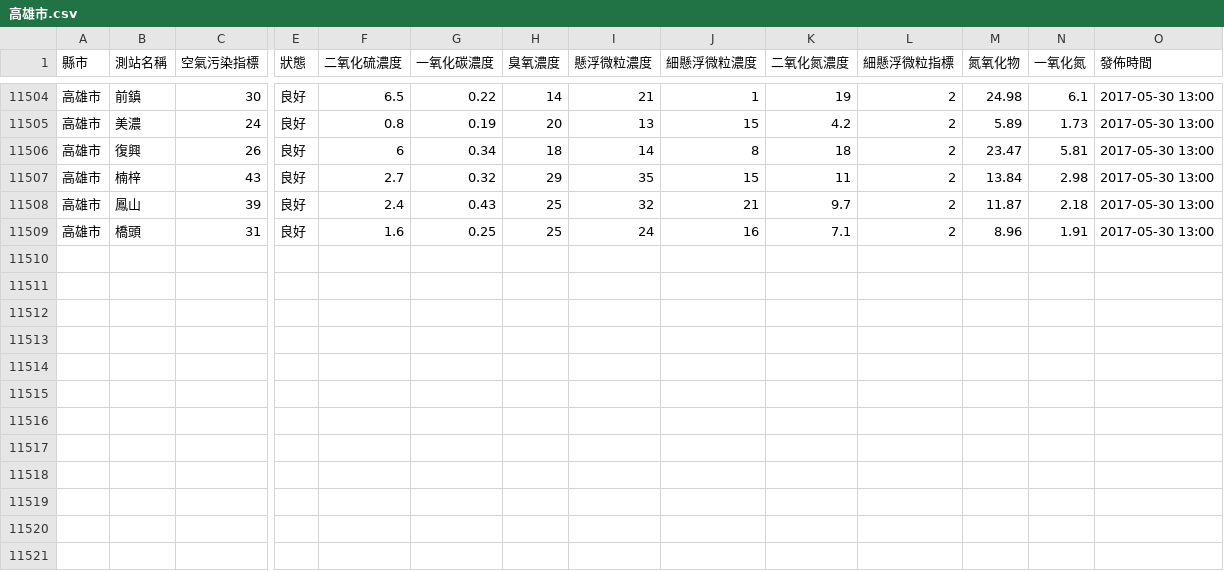
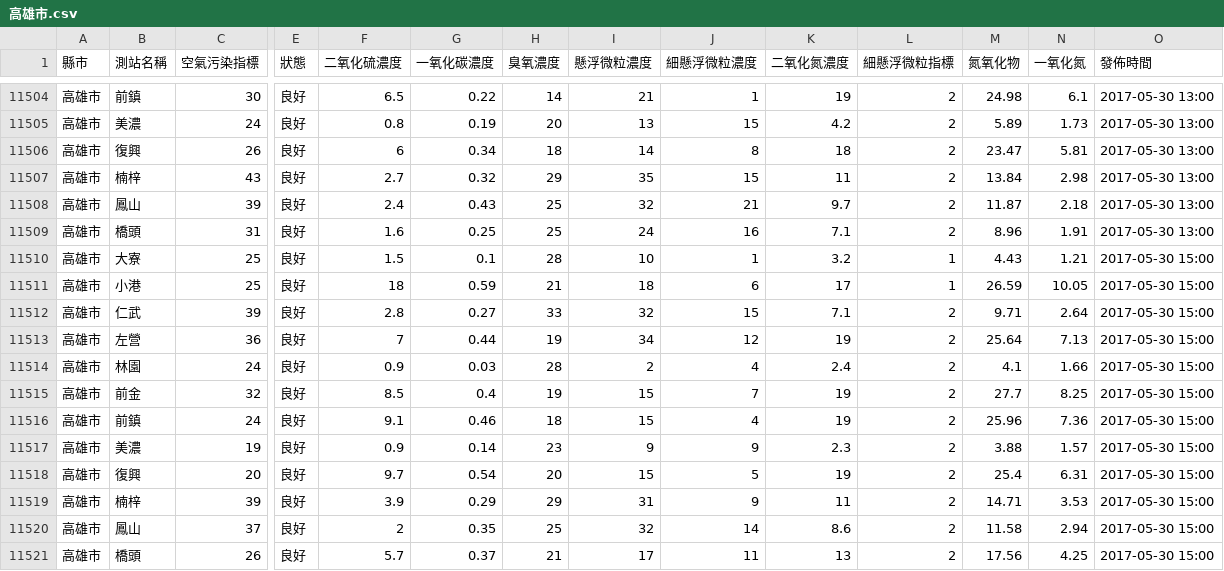
Before and after one commit to HarrisQs/AirPollutionCrawler, a CSV file: Data/高雄市.csv, drawn as a sheet; only a part is shown, gaps mark what is left out; rows hold the shown columns only; the diff names each change by its address in the sheet, - before the commit and + after, or states it on an @@ line.

Commit message:
Tue May 30 08:31:01 BST 2017 Update Data

```diff
--- a/Data/高雄市.csv
+++ b/Data/高雄市.csv
+row 11510: 高雄市 | 大寮 | 25 | 良好 | 1.5 | 0.1 | 28 | 10 | 1 | 3.2 | 1 | 4.43 | 1.21 | 2017-05-30 15:00
+row 11511: 高雄市 | 小港 | 25 | 良好 | 18 | 0.59 | 21 | 18 | 6 | 17 | 1 | 26.59 | 10.05 | 2017-05-30 15:00
+row 11512: 高雄市 | 仁武 | 39 | 良好 | 2.8 | 0.27 | 33 | 32 | 15 | 7.1 | 2 | 9.71 | 2.64 | 2017-05-30 15:00
+row 11513: 高雄市 | 左營 | 36 | 良好 | 7 | 0.44 | 19 | 34 | 12 | 19 | 2 | 25.64 | 7.13 | 2017-05-30 15:00
+row 11514: 高雄市 | 林園 | 24 | 良好 | 0.9 | 0.03 | 28 | 2 | 4 | 2.4 | 2 | 4.1 | 1.66 | 2017-05-30 15:00
+row 11515: 高雄市 | 前金 | 32 | 良好 | 8.5 | 0.4 | 19 | 15 | 7 | 19 | 2 | 27.7 | 8.25 | 2017-05-30 15:00
+row 11516: 高雄市 | 前鎮 | 24 | 良好 | 9.1 | 0.46 | 18 | 15 | 4 | 19 | 2 | 25.96 | 7.36 | 2017-05-30 15:00
+row 11517: 高雄市 | 美濃 | 19 | 良好 | 0.9 | 0.14 | 23 | 9 | 9 | 2.3 | 2 | 3.88 | 1.57 | 2017-05-30 15:00
+row 11518: 高雄市 | 復興 | 20 | 良好 | 9.7 | 0.54 | 20 | 15 | 5 | 19 | 2 | 25.4 | 6.31 | 2017-05-30 15:00
+row 11519: 高雄市 | 楠梓 | 39 | 良好 | 3.9 | 0.29 | 29 | 31 | 9 | 11 | 2 | 14.71 | 3.53 | 2017-05-30 15:00
+row 11520: 高雄市 | 鳳山 | 37 | 良好 | 2 | 0.35 | 25 | 32 | 14 | 8.6 | 2 | 11.58 | 2.94 | 2017-05-30 15:00
+row 11521: 高雄市 | 橋頭 | 26 | 良好 | 5.7 | 0.37 | 21 | 17 | 11 | 13 | 2 | 17.56 | 4.25 | 2017-05-30 15:00
```
Also changed, not shown: Data/新北市.csv, Data/桃園市.csv, 19 other files.
